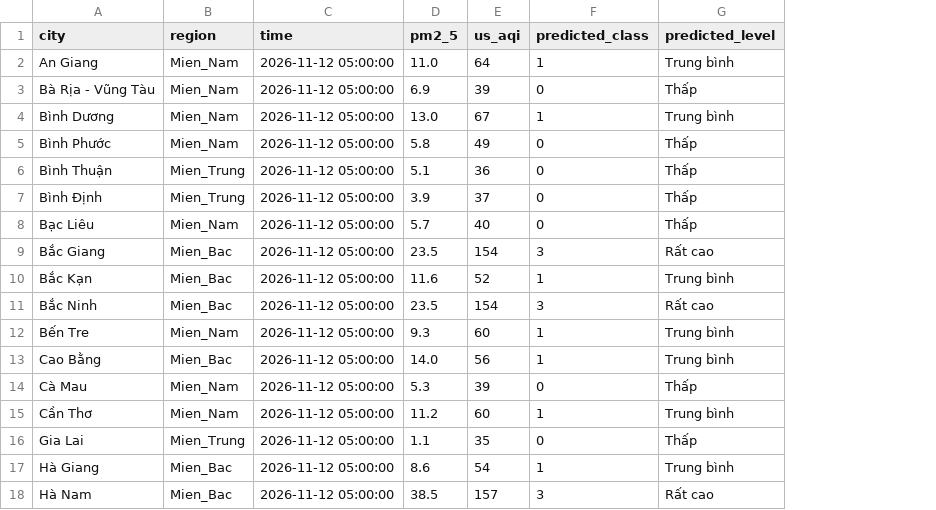
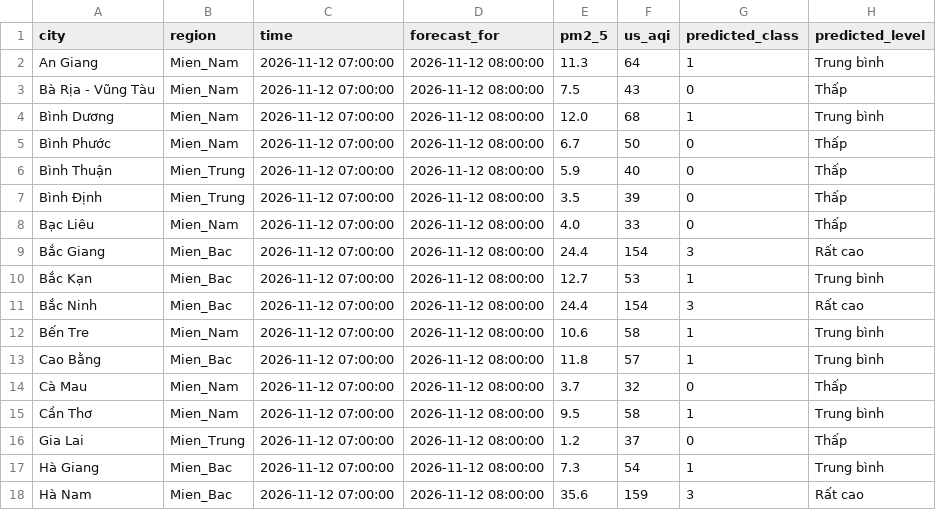
Before and after one commit to nguyenanhtuak456-beep/asthma-prediction-system, a CSV file: predictions/latest_predictions.csv, drawn as a sheet; only a part is shown; addresses are those after the commit; the diff covers the shown part only; the diff names each change by its address in the sheet, - before the commit and + after, or states it on an @@ line.

```diff
--- a/predictions/latest_predictions.csv
+++ b/predictions/latest_predictions.csv
+column D (forecast_for), rows 2-18: all 2026-11-12 08:00:00
-C2:C18 (time): 2026-11-12 05:00:00
+C2:C18 (time): 2026-11-12 07:00:00
-E2 (pm2_5): 11.0
+E2 (pm2_5): 11.3
-E3 (pm2_5): 6.9
+E3 (pm2_5): 7.5
-F3 (us_aqi): 39
+F3 (us_aqi): 43
-E4 (pm2_5): 13.0
+E4 (pm2_5): 12.0
-F4 (us_aqi): 67
+F4 (us_aqi): 68
-E5 (pm2_5): 5.8
+E5 (pm2_5): 6.7
-F5 (us_aqi): 49
+F5 (us_aqi): 50
-E6 (pm2_5): 5.1
+E6 (pm2_5): 5.9
-F6 (us_aqi): 36
+F6 (us_aqi): 40
-E7 (pm2_5): 3.9
+E7 (pm2_5): 3.5
-F7 (us_aqi): 37
+F7 (us_aqi): 39
-E8 (pm2_5): 5.7
+E8 (pm2_5): 4.0
-F8 (us_aqi): 40
+F8 (us_aqi): 33
-E9 (pm2_5): 23.5
+E9 (pm2_5): 24.4
-E10 (pm2_5): 11.6
+E10 (pm2_5): 12.7
-F10 (us_aqi): 52
+F10 (us_aqi): 53
-E11 (pm2_5): 23.5
+E11 (pm2_5): 24.4
-E12 (pm2_5): 9.3
+E12 (pm2_5): 10.6
-F12 (us_aqi): 60
+F12 (us_aqi): 58
-E13 (pm2_5): 14.0
+E13 (pm2_5): 11.8
-F13 (us_aqi): 56
+F13 (us_aqi): 57
-E14 (pm2_5): 5.3
+E14 (pm2_5): 3.7
-F14 (us_aqi): 39
+F14 (us_aqi): 32
-E15 (pm2_5): 11.2
+E15 (pm2_5): 9.5
-F15 (us_aqi): 60
+F15 (us_aqi): 58
-E16 (pm2_5): 1.1
+E16 (pm2_5): 1.2
-F16 (us_aqi): 35
+F16 (us_aqi): 37
-E17 (pm2_5): 8.6
+E17 (pm2_5): 7.3
-E18 (pm2_5): 38.5
+E18 (pm2_5): 35.6
-F18 (us_aqi): 157
+F18 (us_aqi): 159
```
Also changed, not shown: 131 edited cells elsewhere in this file.
